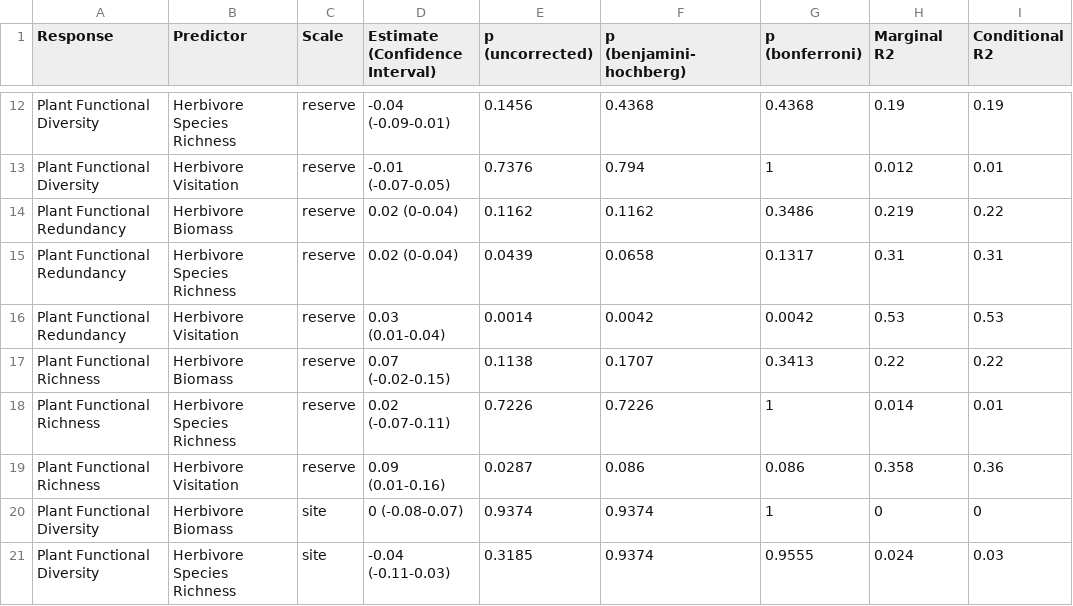
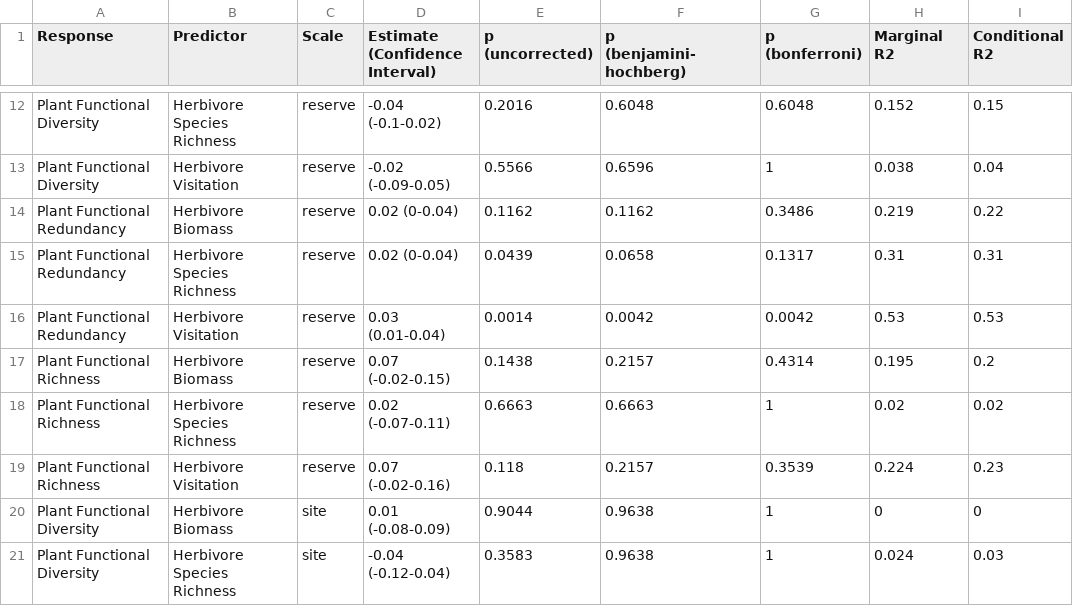
Before and after one commit to JonasTrepel/Waterberg2024, a CSV file: builds/model_outputs/glmm_estimates_cleanish.csv, drawn as a sheet; only a part is shown, gaps mark what is left out; the diff covers the shown part only; the diff names each change by its address in the sheet, - before the commit and + after, or states it on an @@ line.

```diff
--- a/builds/model_outputs/glmm_estimates_cleanish.csv
+++ b/builds/model_outputs/glmm_estimates_cleanish.csv
-D12 (Estimate (Confidence Interval)): -0.04 (-0.09-0.01)
+D12 (Estimate (Confidence Interval)): -0.04 (-0.1-0.02)
-E12 (p (uncorrected)): 0.1456
+E12 (p (uncorrected)): 0.2016
-F12 (p (benjamini-hochberg)): 0.4368
+F12 (p (benjamini-hochberg)): 0.6048
-G12 (p (bonferroni)): 0.4368
+G12 (p (bonferroni)): 0.6048
-H12 (Marginal R2): 0.19
+H12 (Marginal R2): 0.152
-I12 (Conditional R2): 0.19
+I12 (Conditional R2): 0.15
-D13 (Estimate (Confidence Interval)): -0.01 (-0.07-0.05)
+D13 (Estimate (Confidence Interval)): -0.02 (-0.09-0.05)
-E13 (p (uncorrected)): 0.7376
+E13 (p (uncorrected)): 0.5566
-F13 (p (benjamini-hochberg)): 0.794
+F13 (p (benjamini-hochberg)): 0.6596
-H13 (Marginal R2): 0.012
+H13 (Marginal R2): 0.038
-I13 (Conditional R2): 0.01
+I13 (Conditional R2): 0.04
-E17 (p (uncorrected)): 0.1138
+E17 (p (uncorrected)): 0.1438
-F17 (p (benjamini-hochberg)): 0.1707
+F17 (p (benjamini-hochberg)): 0.2157
-G17 (p (bonferroni)): 0.3413
+G17 (p (bonferroni)): 0.4314
-H17 (Marginal R2): 0.22
+H17 (Marginal R2): 0.195
-I17 (Conditional R2): 0.22
+I17 (Conditional R2): 0.2
-E18 (p (uncorrected)): 0.7226
+E18 (p (uncorrected)): 0.6663
-F18 (p (benjamini-hochberg)): 0.7226
+F18 (p (benjamini-hochberg)): 0.6663
-H18 (Marginal R2): 0.014
+H18 (Marginal R2): 0.02
-I18 (Conditional R2): 0.01
+I18 (Conditional R2): 0.02
-D19 (Estimate (Confidence Interval)): 0.09 (0.01-0.16)
+D19 (Estimate (Confidence Interval)): 0.07 (-0.02-0.16)
-E19 (p (uncorrected)): 0.0287
+E19 (p (uncorrected)): 0.118
-F19 (p (benjamini-hochberg)): 0.086
+F19 (p (benjamini-hochberg)): 0.2157
-G19 (p (bonferroni)): 0.086
+G19 (p (bonferroni)): 0.3539
-H19 (Marginal R2): 0.358
+H19 (Marginal R2): 0.224
-I19 (Conditional R2): 0.36
+I19 (Conditional R2): 0.23
-D20 (Estimate (Confidence Interval)): 0 (-0.08-0.07)
+D20 (Estimate (Confidence Interval)): 0.01 (-0.08-0.09)
-E20 (p (uncorrected)): 0.9374
+E20 (p (uncorrected)): 0.9044
-F20:F21 (p (benjamini-hochberg)): 0.9374
+F20:F21 (p (benjamini-hochberg)): 0.9638
-D21 (Estimate (Confidence Interval)): -0.04 (-0.11-0.03)
+D21 (Estimate (Confidence Interval)): -0.04 (-0.12-0.04)
-E21 (p (uncorrected)): 0.3185
+E21 (p (uncorrected)): 0.3583
-G21 (p (bonferroni)): 0.9555
+G21 (p (bonferroni)): 1
```
Also changed, not shown: 49 edited cells elsewhere in this file, builds/model_outputs/univariate_glmms_r1_model_predictions.csv, builds/model_outputs/univariate_glmms_r1_model_results.csv, 26 other files.
